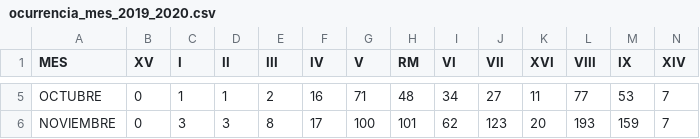
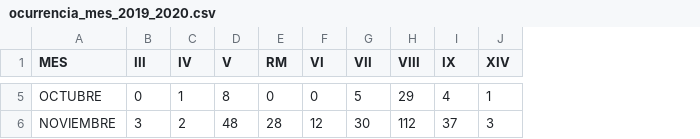
Before and after one commit to ymotomy/Proyecto-IMT2200, a CSV file: data/ocurrencia_mes/ocurrencia_mes_2019_2020.csv, drawn as a sheet; only a part is shown, gaps mark what is left out; removed rows and columns are numbered as before the commit, all else as after; the diff covers the shown part only; the diff names each change by its address in the sheet, - before the commit and + after, or states it on an @@ line.

```diff
--- a/data/ocurrencia_mes/ocurrencia_mes_2019_2020.csv
+++ b/data/ocurrencia_mes/ocurrencia_mes_2019_2020.csv
-column B (XV), rows 5-6: 0 | 0
-column C (I), rows 5-6: 1 | 3
-column D (II), rows 5-6: 1 | 3
-column K (XVI), rows 5-6: 11 | 20
-B5 (III): 2
+B5 (III): 0
-C5 (IV): 16
+C5 (IV): 1
-D5 (V): 71
+D5 (V): 8
-E5 (RM): 48
+E5 (RM): 0
-F5 (VI): 34
+F5 (VI): 0
-G5 (VII): 27
+G5 (VII): 5
-H5 (VIII): 77
+H5 (VIII): 29
-I5 (IX): 53
+I5 (IX): 4
-J5 (XIV): 7
+J5 (XIV): 1
-B6 (III): 8
+B6 (III): 3
-C6 (IV): 17
+C6 (IV): 2
-D6 (V): 100
+D6 (V): 48
-E6 (RM): 101
+E6 (RM): 28
-F6 (VI): 62
+F6 (VI): 12
-G6 (VII): 123
+G6 (VII): 30
-H6 (VIII): 193
+H6 (VIII): 112
-I6 (IX): 159
+I6 (IX): 37
-J6 (XIV): 7
+J6 (XIV): 3
```
Also changed, not shown: 114 edited cells elsewhere in this file, data/ocurrencia_mes/ocurrencia_mes_2018_2019.csv, 14 other files.
